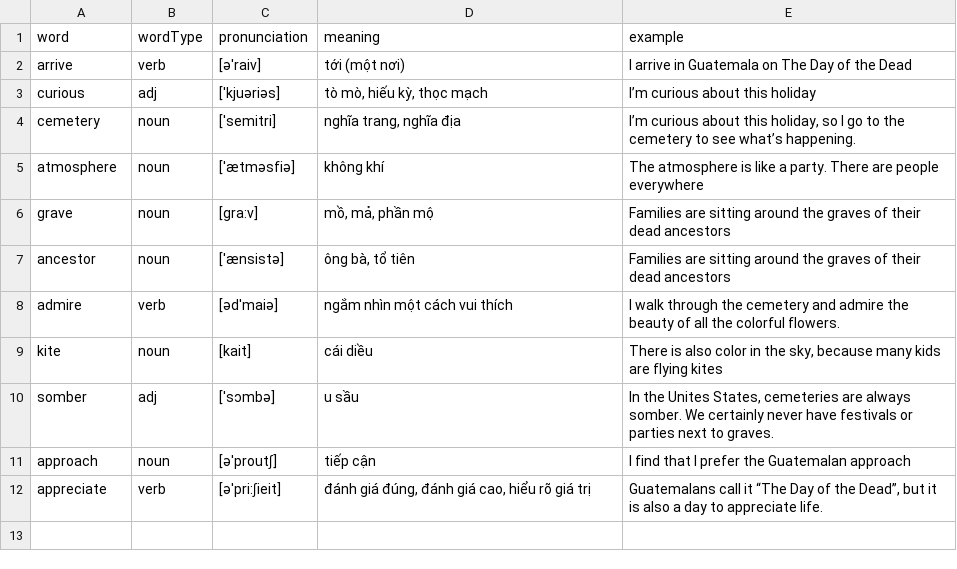
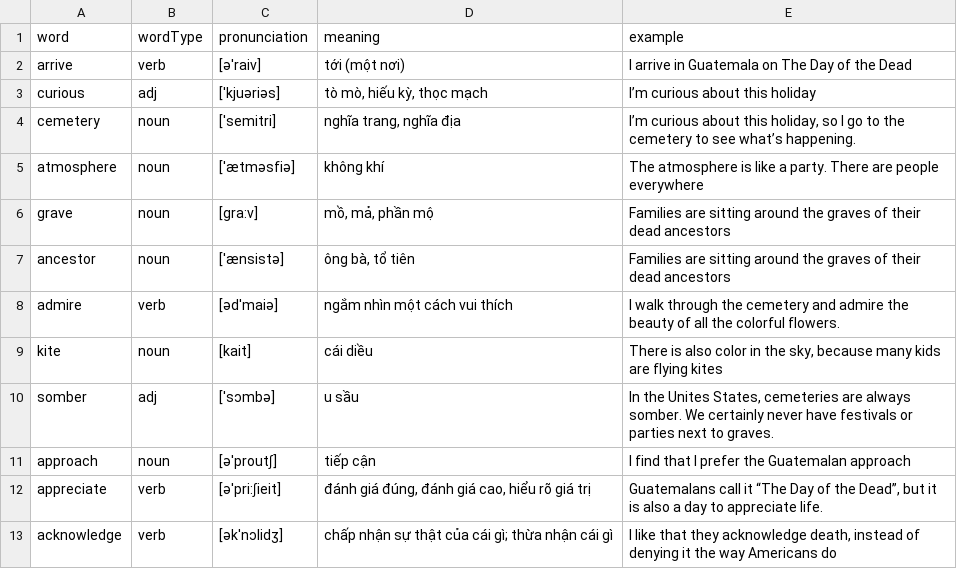
Before and after one commit to zorotstudio/eg-data, a CSV file: effortless-english-original/day-of-the-dead/vocabularies.csv, drawn as a sheet; the diff names each change by its address in the sheet, - before the commit and + after, or states it on an @@ line.

Commit message:
update word

```diff
--- a/effortless-english-original/day-of-the-dead/vocabularies.csv
+++ b/effortless-english-original/day-of-the-dead/vocabularies.csv
+row 13: acknowledge | verb | [ək'nɔlidʒ] | chấp nhận sự thật của cái gì; thừa nhận cái gì | I like that they acknowledge death, instead of denying it the way Americans do
```
